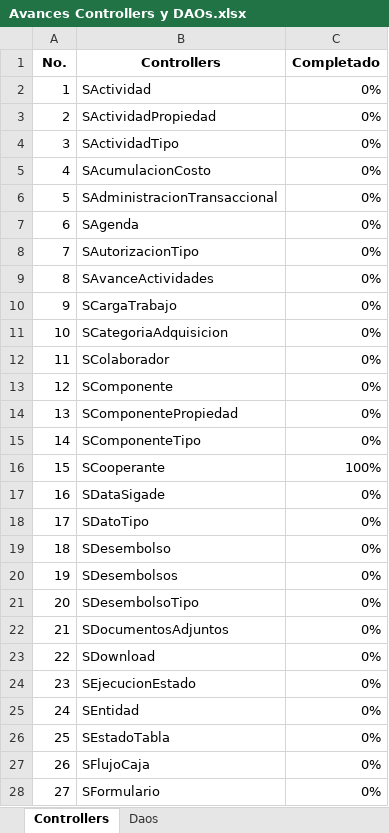
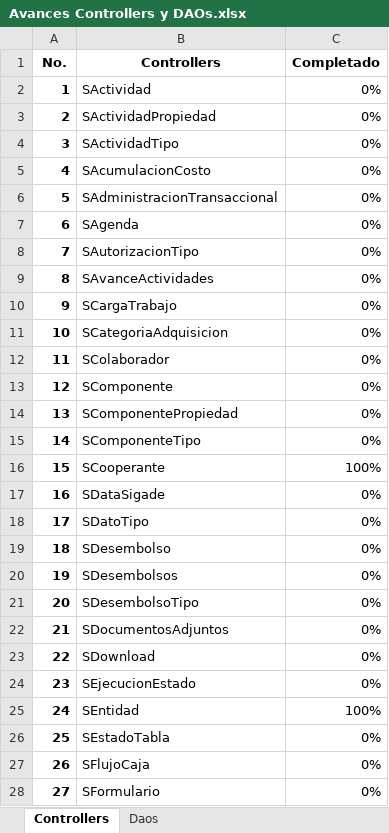
Before and after one commit to MINFIN-GT/Sipro, an Excel workbook: Avances/Avances Controllers y DAOs.xlsx, sheet Controllers, drawn as a sheet; only a part is shown; values as stored, in another font and other column widths than the file's, no borders; conditional formats not drawn; the diff covers the shown part only; the diff names each change by its address in the sheet, - before the commit and + after, or states it on an @@ line.

```diff
--- a/Avances/Avances Controllers y DAOs.xlsx (sheet Controllers)
+++ b/Avances/Avances Controllers y DAOs.xlsx (sheet Controllers)
-A2:A28 bold: off
+A2:A28 bold: on
-C25 (Completado): 0%
+C25 (Completado): 100%
```
Also changed, not shown: 2 edited cells and cell formats elsewhere in this sheet, 3 other files.
